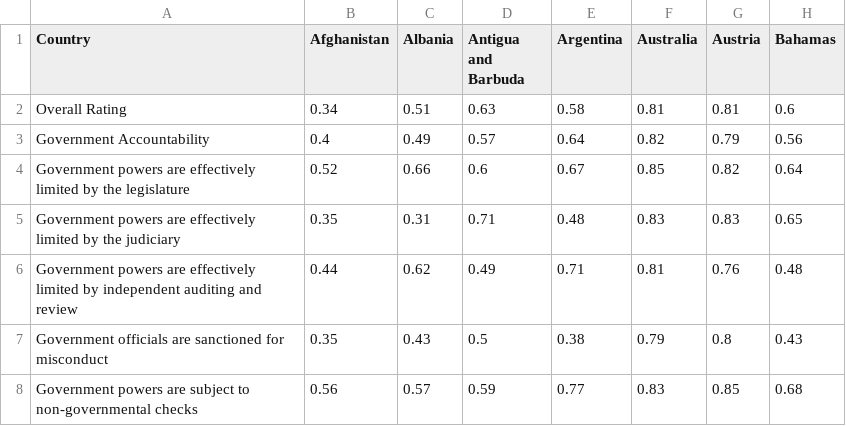
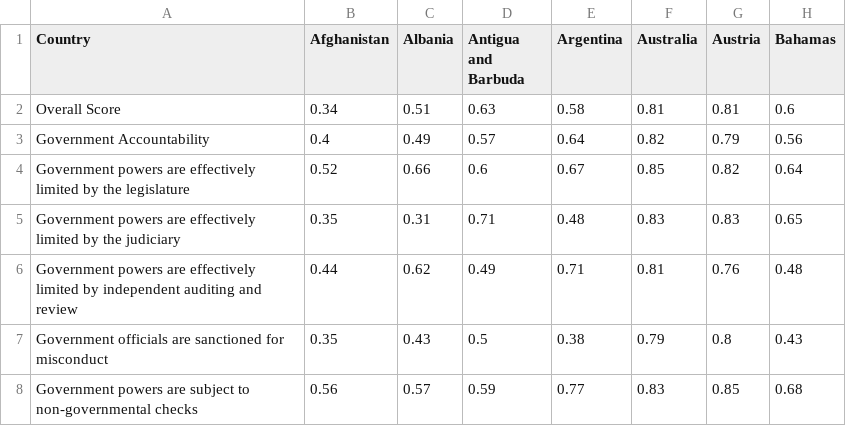
Before and after one commit to D1Matman/country-sec, a CSV file: src/wjp.csv, drawn as a sheet; only a part is shown; the diff names each change by its address in the sheet, - before the commit and + after, or states it on an @@ line.

Commit message:
Update wjp.csv
oops, this time, changed Overall Ranking to "Overall Score"

```diff
--- a/src/wjp.csv
+++ b/src/wjp.csv
-A2 (Country): Overall Rating
+A2 (Country): Overall Score
```
